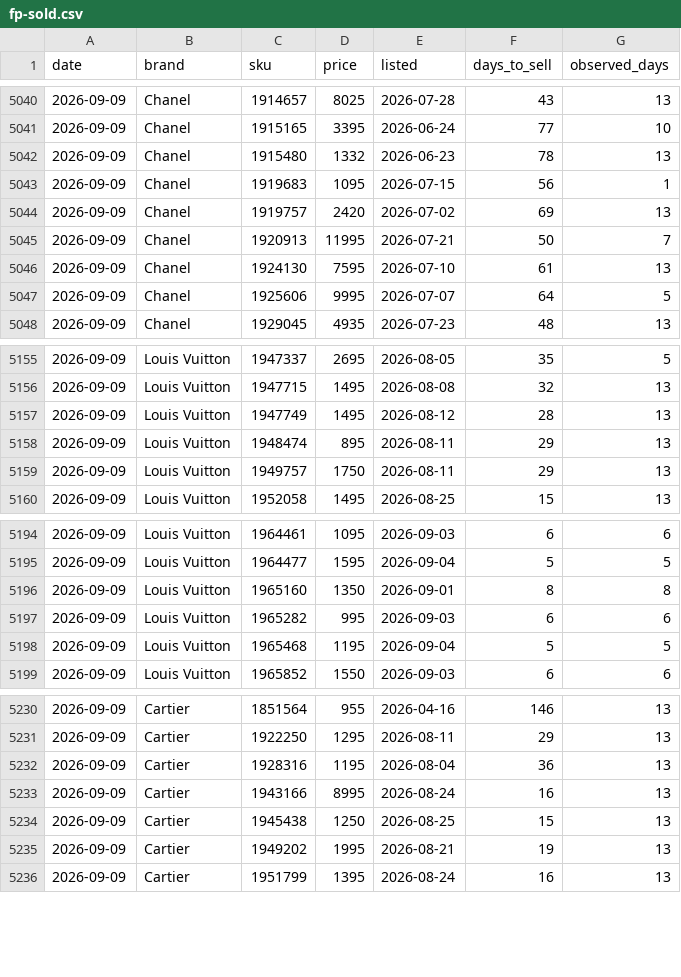
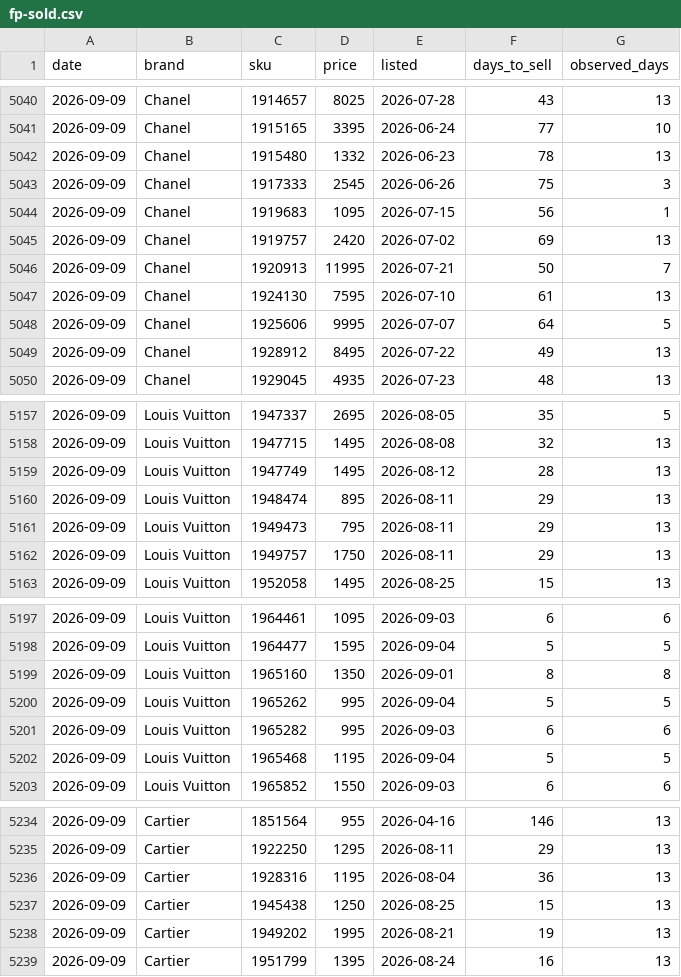
Before and after one commit to elibarzvi/demand-desk, a CSV file: data/exports/fp-sold.csv, drawn as a sheet; only a part is shown, gaps mark what is left out.

```diff
--- a/data/exports/fp-sold.csv
+++ b/data/exports/fp-sold.csv
@@ -5042,2 +5042,3 @@ date,brand,sku,price,listed,days_to_sell,observed_days
 2026-09-09,Chanel,1915480,1332,2026-06-23,78,13
+2026-09-09,Chanel,1917333,2545,2026-06-26,75,3
 2026-09-09,Chanel,1919683,1095,2026-07-15,56,1
@@ -5047,2 +5048,3 @@ date,brand,sku,price,listed,days_to_sell,observed_days
 2026-09-09,Chanel,1925606,9995,2026-07-07,64,5
+2026-09-09,Chanel,1928912,8495,2026-07-22,49,13
 2026-09-09,Chanel,1929045,4935,2026-07-23,48,13
@@ -5158,2 +5160,3 @@ date,brand,sku,price,listed,days_to_sell,observed_days
 2026-09-09,Louis Vuitton,1948474,895,2026-08-11,29,13
+2026-09-09,Louis Vuitton,1949473,795,2026-08-11,29,13
 2026-09-09,Louis Vuitton,1949757,1750,2026-08-11,29,13
@@ -5196,2 +5199,3 @@ date,brand,sku,price,listed,days_to_sell,observed_days
 2026-09-09,Louis Vuitton,1965160,1350,2026-09-01,8,8
+2026-09-09,Louis Vuitton,1965262,995,2026-09-04,5,5
 2026-09-09,Louis Vuitton,1965282,995,2026-09-03,6,6
@@ -5232,3 +5236,2 @@ date,brand,sku,price,listed,days_to_sell,observed_days
 2026-09-09,Cartier,1928316,1195,2026-08-04,36,13
-2026-09-09,Cartier,1943166,8995,2026-08-24,16,13
 2026-09-09,Cartier,1945438,1250,2026-08-25,15,13
```
Also changed, not shown: data/exports/alerts.csv, data/exports/ebay.csv, 10 other files.
